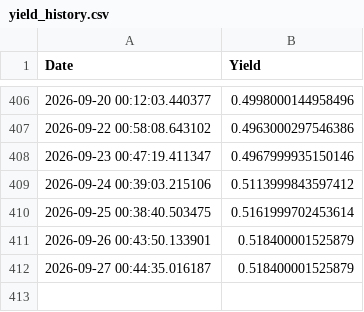
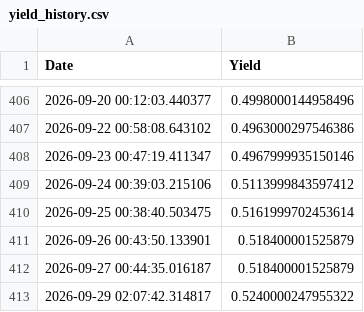
Before and after one commit to Mac709/yield_daily, a CSV file: yield_history.csv, drawn as a sheet; only a part is shown, gaps mark what is left out; the diff names each change by its address in the sheet, - before the commit and + after, or states it on an @@ line.

```diff
--- a/yield_history.csv
+++ b/yield_history.csv
+row 413: 2026-09-29 02:07:42.314817 | 0.5240000247955322
```
Also changed, not shown: 1 other file.
